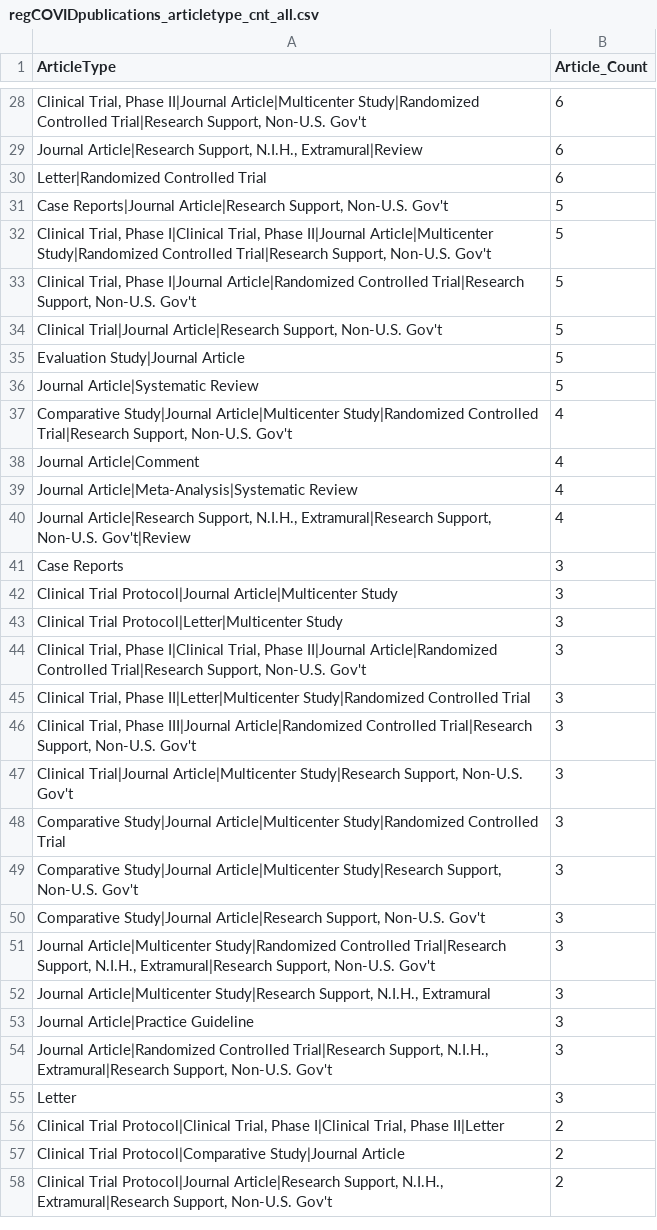
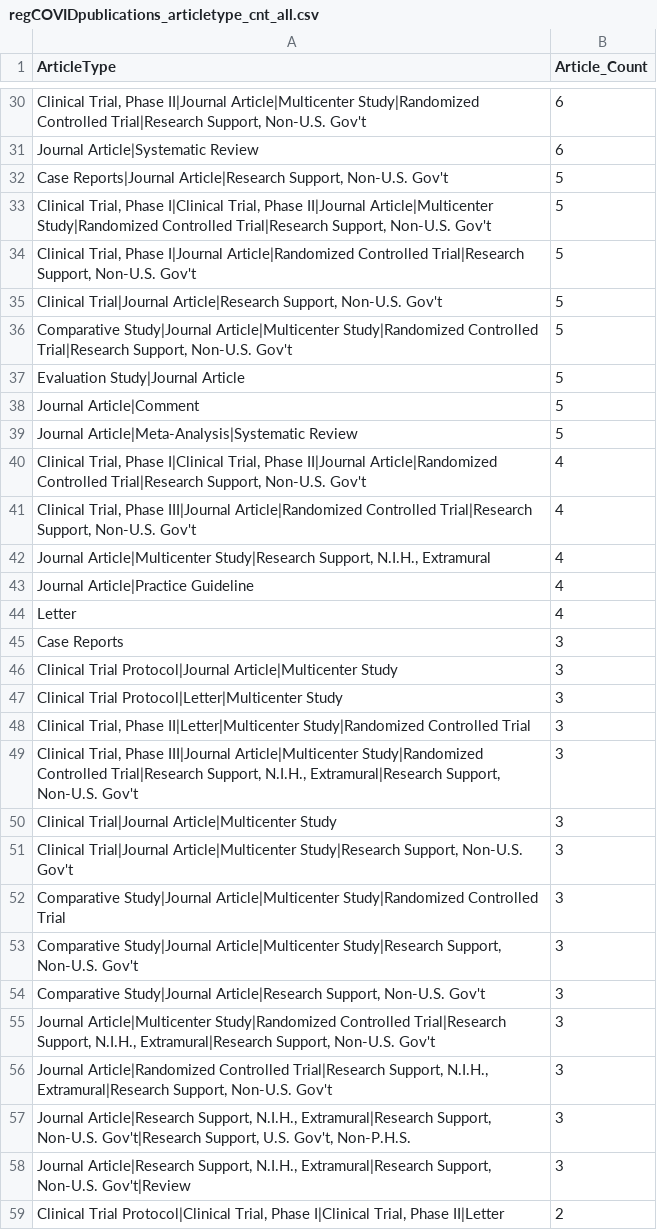
Before and after one commit to LHNCBC/r-snippets-bmi, a CSV file: regCOVID/regCOVIDpublications/regCOVIDpublications_articletype_cnt_all.csv, drawn as a sheet; only a part is shown, gaps mark what is left out; the shorter side is filled out with more unchanged rows; removed rows and columns are numbered as before the commit, all else as after; the diff covers the shown part only; the diff names each change by its address in the sheet, - before the commit and + after, or states it on an @@ line.

```diff
--- a/regCOVID/regCOVIDpublications/regCOVIDpublications_articletype_cnt_all.csv
+++ b/regCOVID/regCOVIDpublications/regCOVIDpublications_articletype_cnt_all.csv
-A31 (ArticleType): Journal Article|Research Support, N.I.H., Extramural|Review
+A31 (ArticleType): Journal Article|Systematic Review
-row 30: Letter|Randomized Controlled Trial | 6
+row 36: Comparative Study|Journal Article|Multicenter Study|Randomized Controlled Trial|Research Support, Non-U.S. Gov't | 5
-row 36: Journal Article|Systematic Review | 5
-row 37: Comparative Study|Journal Article|Multicenter Study|Randomized Controlled Trial|Research Support, Non-U.S. Gov't | 4
-B38:B39 (Article_Count): 4
+B38:B39 (Article_Count): 5
+row 40: Clinical Trial, Phase I|Clinical Trial, Phase II|Journal Article|Randomized Controlled Trial|Research Support, Non-U.S. Gov't | 4
+row 41: Clinical Trial, Phase III|Journal Article|Randomized Controlled Trial|Research Support, Non-U.S. Gov't | 4
-A42 (ArticleType): Journal Article|Research Support, N.I.H., Extramural|Research Support, Non-U.S. Gov't|Review
+A42 (ArticleType): Journal Article|Multicenter Study|Research Support, N.I.H., Extramural
+row 43: Journal Article|Practice Guideline | 4
+row 44: Letter | 4
-row 44: Clinical Trial, Phase I|Clinical Trial, Phase II|Journal Article|Randomized Controlled Trial|Research Support, Non-U.S. Gov't | 3
-A49 (ArticleType): …Phase III|Journal Article|Randomized Controlled Trial|Research Support, Non-U.S.…
+A49 (ArticleType): …Phase III|Journal Article|Multicenter Study|Randomized Controlled Trial|Research Support, N.I.H., Extramural|Research Support, Non-U.S.…
+row 50: Clinical Trial|Journal Article|Multicenter Study | 3
-row 52: Journal Article|Multicenter Study|Research Support, N.I.H., Extramural | 3
-row 53: Journal Article|Practice Guideline | 3
-A57 (ArticleType): Letter
+A57 (ArticleType): Journal Article|Research Support, N.I.H., Extramural|Research Support, Non-U.S. Gov't|Research Support, U.S. Gov't, Non-P.H.S.
+row 58: Journal Article|Research Support, N.I.H., Extramural|Research Support, Non-U.S. Gov't|Review | 3
```
Also changed, not shown: 19 added rows, 12 removed rows and 14 edited cells elsewhere in this file, regCOVID/regCOVIDpublications/regCOVIDpublications_articletype_cnt_int.csv, regCOVID/regCOVIDpublications/regCOVIDpublications_articletype_cnt_obs.csv, 11 other files.
